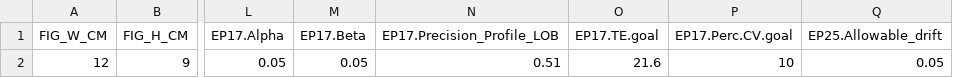
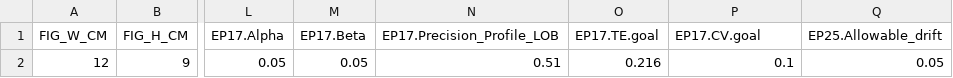
Before and after one commit to jimewu/ivd-ep-toolkit, a CSV file: setting.csv, drawn as a sheet; only a part is shown, gaps mark what is left out; the diff names each change by its address in the sheet, - before the commit and + after, or states it on an @@ line.

Commit message:
add EP17 Precision Profile for LoQ

```diff
--- a/setting.csv
+++ b/setting.csv
-P1: EP17.Perc.CV.goal
+P1: EP17.CV.goal
-O2 (EP17.TE.goal): 21.6
+O2 (EP17.TE.goal): 0.216
-P2 (EP17.CV.goal): 10
+P2 (EP17.CV.goal): 0.1
```
Also changed, not shown: 3 other files.
